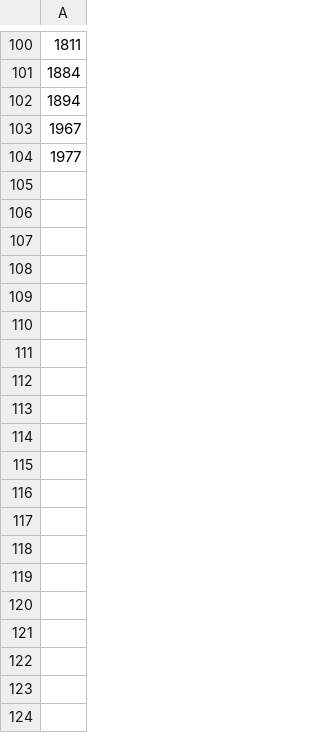
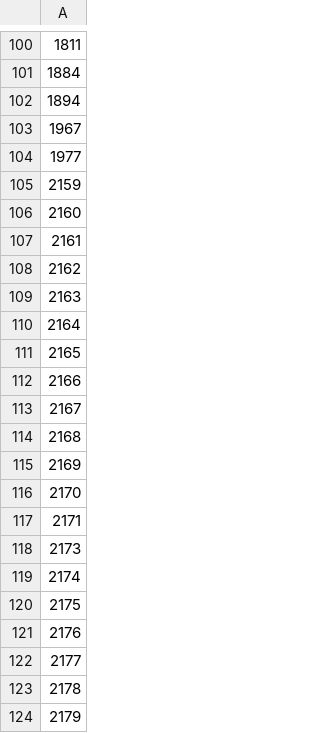
Before and after one commit to MadMoira/IS-2-SamuraiReborn, a CSV file: ModelingProject1/SourceCode/Resources/Levels/Level One Japan/Section One/LevelOneSectionOneCollisionsLayer0.csv, drawn as a sheet; only a part is shown, gaps mark what is left out; the diff covers the shown part only; the diff names each change by its address in the sheet, - before the commit and + after, or states it on an @@ line.

```diff
--- a/ModelingProject1/SourceCode/Resources/Levels/Level One Japan/Section One/LevelOneSectionOneCollisionsLayer0.csv
+++ b/ModelingProject1/SourceCode/Resources/Levels/Level One Japan/Section One/LevelOneSectionOneCollisionsLayer0.csv
+row 105: 2159
+row 106: 2160
+row 107: 2161
+row 108: 2162
+row 109: 2163
+row 110: 2164
+row 111: 2165
+row 112: 2166
+row 113: 2167
+row 114: 2168
+row 115: 2169
+row 116: 2170
+row 117: 2171
+row 118: 2173
+row 119: 2174
+row 120: 2175
+row 121: 2176
+row 122: 2177
+row 123: 2178
+row 124: 2179
```
Also changed, not shown: 32 added rows and 1 edited cell elsewhere in this file, 2 other files.
